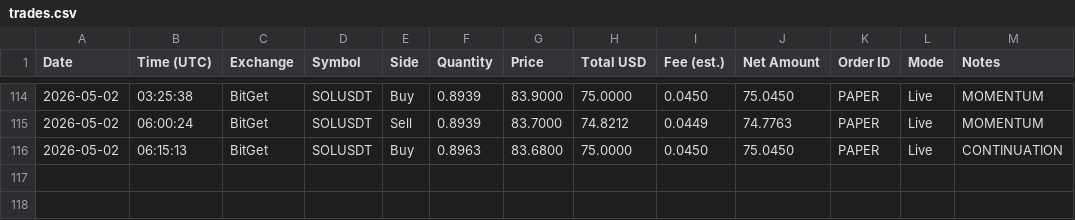
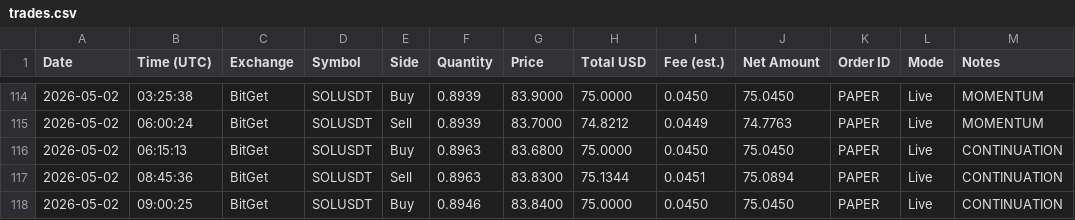
Before and after one commit to linuxdls14-prog/jackson-video-resources-claude-tradingview-mcp-trading, a CSV file: trades.csv, drawn as a sheet; only a part is shown, gaps mark what is left out; the diff names each change by its address in the sheet, - before the commit and + after, or states it on an @@ line.

Commit message:
state: trades.csv 2026-05-02T09:00

```diff
--- a/trades.csv
+++ b/trades.csv
+row 117: 2026-05-02 | 08:45:36 | BitGet | SOLUSDT | Sell | 0.8963 | 83.8300 | 75.1344 | 0.0451 | 75.0894 | PAPER | Live | CONTINUATION
+row 118: 2026-05-02 | 09:00:25 | BitGet | SOLUSDT | Buy | 0.8946 | 83.8400 | 75.0000 | 0.0450 | 75.0450 | PAPER | Live | CONTINUATION
```
